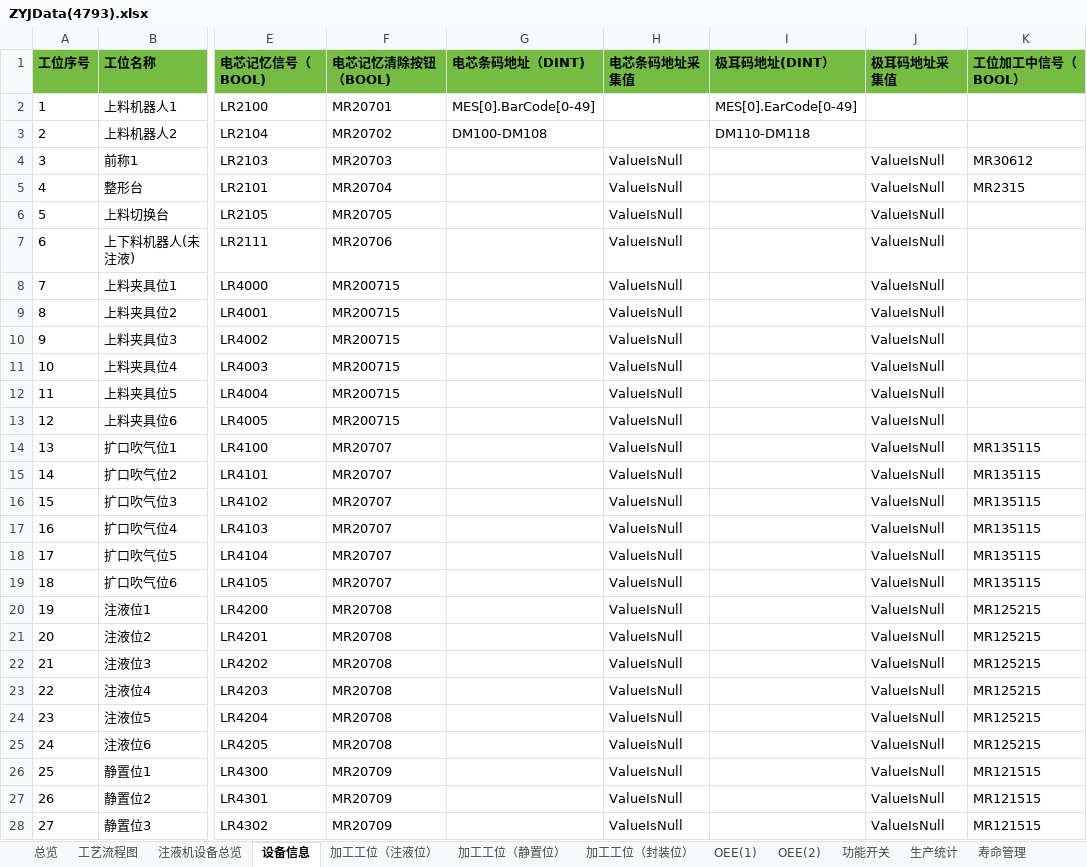
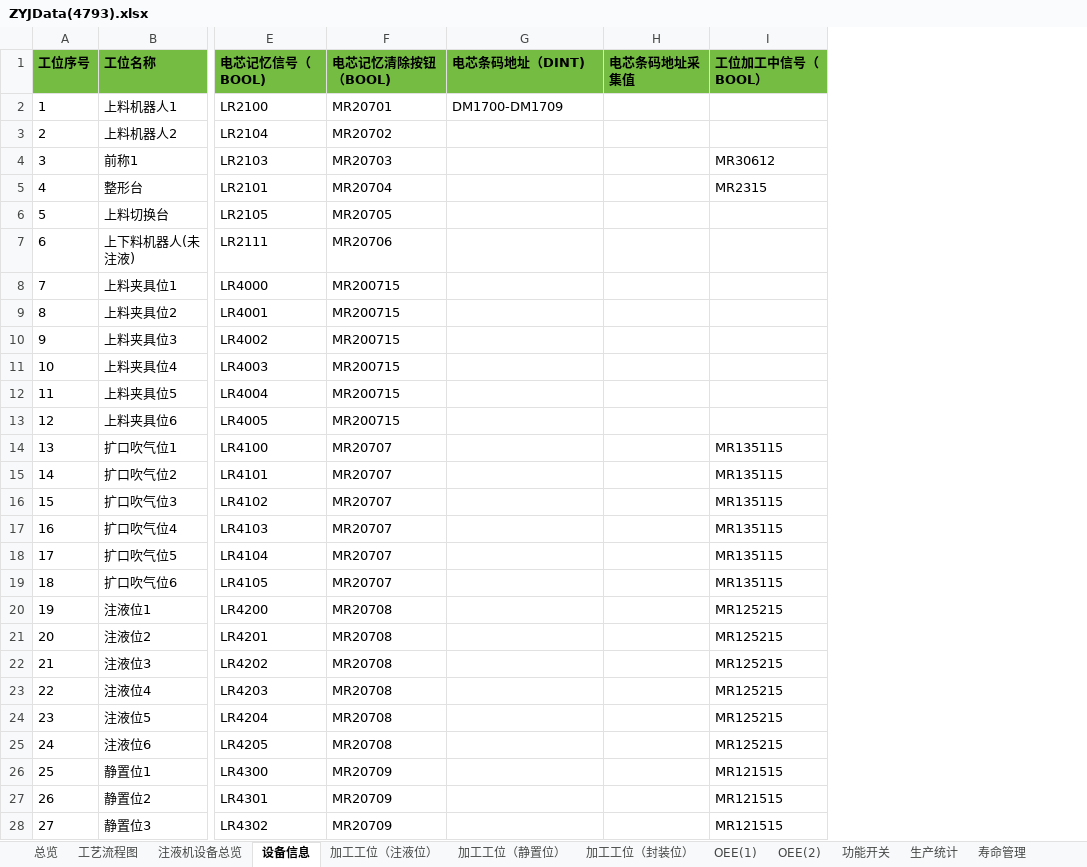
Before and after one commit to hhuwjy/ZhuYeJi, an Excel workbook: Ph_Mc_ZhuYeJi/bin/Debug/net6.0/ZYJData(4793).xlsx, sheet 设备信息, drawn as a sheet; only a part is shown, gaps mark what is left out; values as stored, in another font and other column widths than the file's, no borders; the diff covers the shown part only; the diff names each change by its address in the sheet, - before the commit and + after, or states it on an @@ line.

```diff
--- a/Ph_Mc_ZhuYeJi/bin/Debug/net6.0/ZYJData(4793).xlsx (sheet 设备信息)
+++ b/Ph_Mc_ZhuYeJi/bin/Debug/net6.0/ZYJData(4793).xlsx (sheet 设备信息)
-column I (极耳码地址(DINT）), rows 2-3: MES[0].EarCode[0-49] | DM110-DM118
-column J (极耳码地址采集值), rows 4-28: all ValueIsNull
-G2 (电芯条码地址（DINT)): MES[0].BarCode[0-49]
+G2 (电芯条码地址（DINT)): DM1700-DM1709
-G3 (电芯条码地址（DINT)): DM100-DM108
+G3 (电芯条码地址（DINT)): (empty)
-H4:H28 (电芯条码地址采集值): ValueIsNull
+H4:H28 (电芯条码地址采集值): (empty)
```
Also changed, not shown: 20 edited cells elsewhere in this sheet, sheet OEE(1), charts or pictures, Ph_Mc_ZhuYeJi/bin/Debug/net6.0/ZYJData(4790).xlsx, 42 other files.
